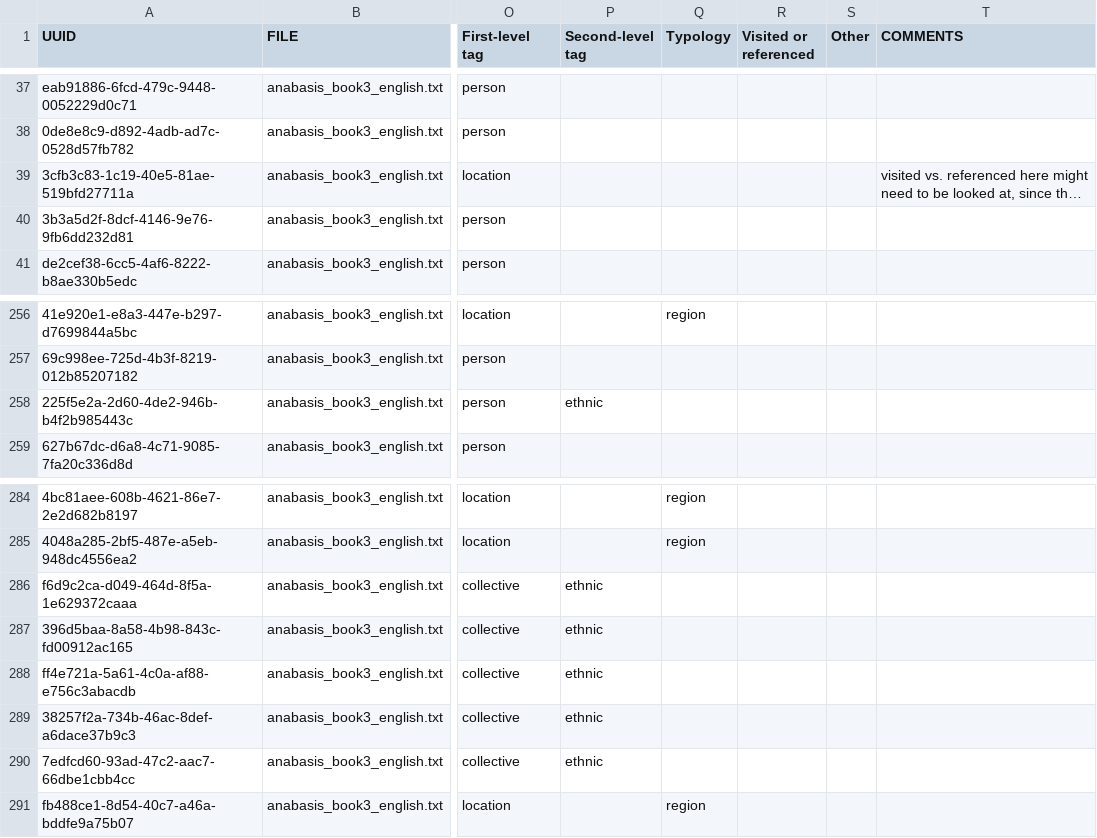
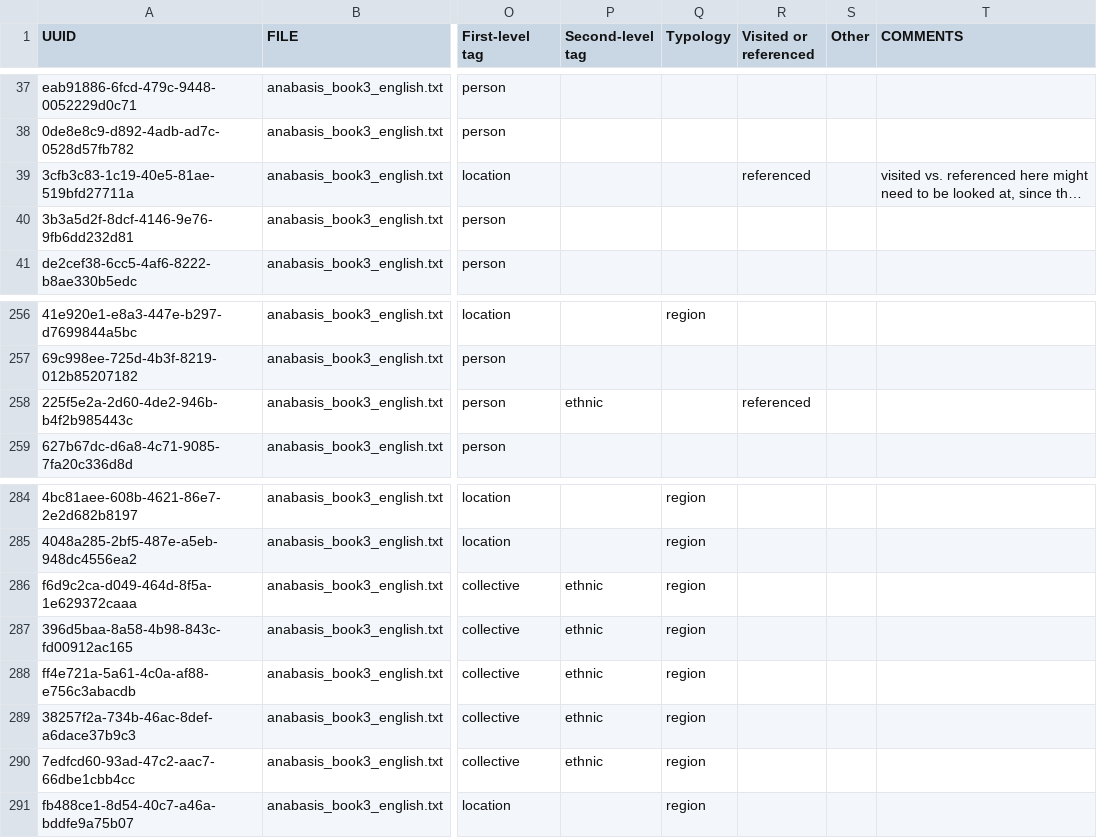
Before and after one commit to oliviacbishop/furesearch, a CSV file: ancient-geographies/xenophon-anabasis/xenophon_book3-secondcleanup.csv, drawn as a sheet; only a part is shown, gaps mark what is left out; long unchanged cells end in …; the diff names each change by its address in the sheet, - before the commit and + after, or states it on an @@ line.

Commit message:
fixed miscatagorization issues

```diff
--- a/ancient-geographies/xenophon-anabasis/xenophon_book3-secondcleanup.csv
+++ b/ancient-geographies/xenophon-anabasis/xenophon_book3-secondcleanup.csv
-R39 (Visited or referenced): (empty)
+R39 (Visited or referenced): referenced
-R258 (Visited or referenced): (empty)
+R258 (Visited or referenced): referenced
-Q286:Q290 (Typology): (empty)
+Q286:Q290 (Typology): region
```
